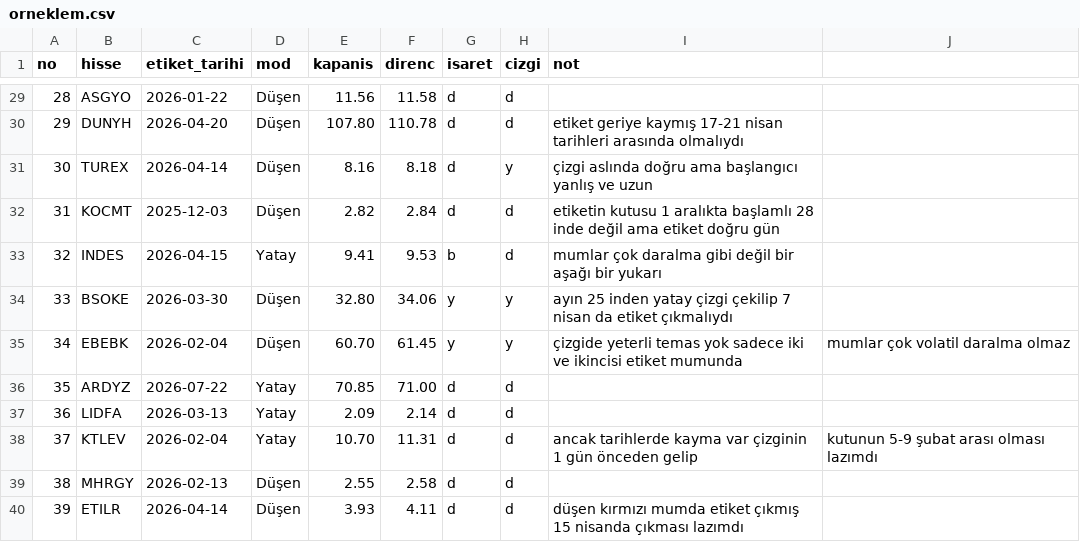
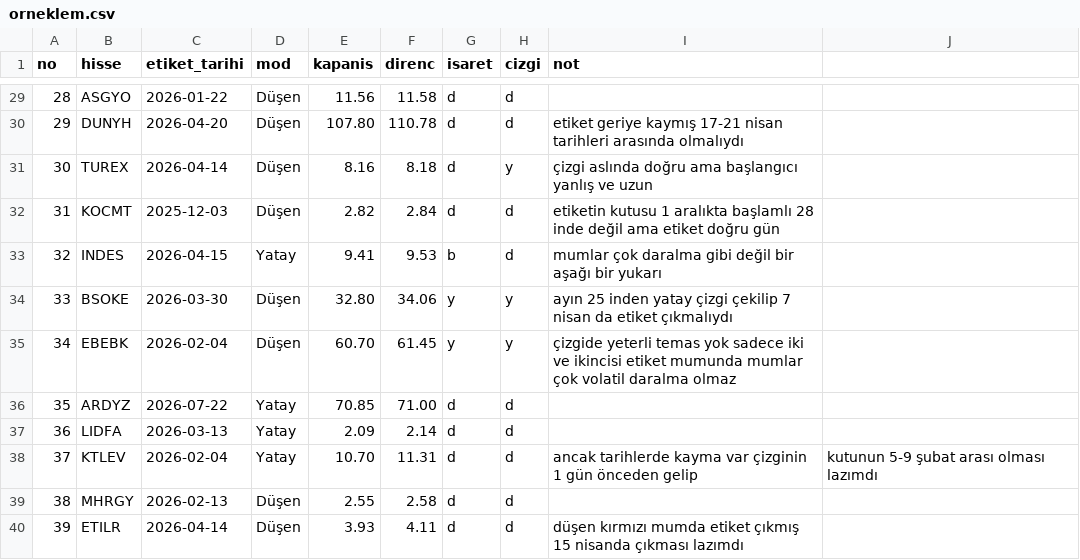
Before and after one commit to habibokay44-cyber/Daralma-bot, a CSV file: state/orneklem.csv, drawn as a sheet; only a part is shown, gaps mark what is left out.

Commit message:
Update state/orneklem.csv with new data

```diff
--- a/state/orneklem.csv
+++ b/state/orneklem.csv
@@ -34,3 +34,3 @@ no,hisse,etiket_tarihi,mod,kapanis,direnc,isaret,cizgi,not
 33,BSOKE,2026-03-30,Düşen,32.80,34.06,y,y,ayın 25 inden yatay çizgi çekilip 7 nisan da etiket çıkmalıydı
-34,EBEBK,2026-02-04,Düşen,60.70,61.45,y,y,çizgide yeterli temas yok sadece iki ve ikincisi etiket mumunda, mumlar çok volatil daralma olmaz
+34,EBEBK,2026-02-04,Düşen,60.70,61.45,y,y,çizgide yeterli temas yok sadece iki ve ikincisi etiket mumunda mumlar çok volatil daralma olmaz
 35,ARDYZ,2026-07-22,Yatay,70.85,71.00,d,d,
```
